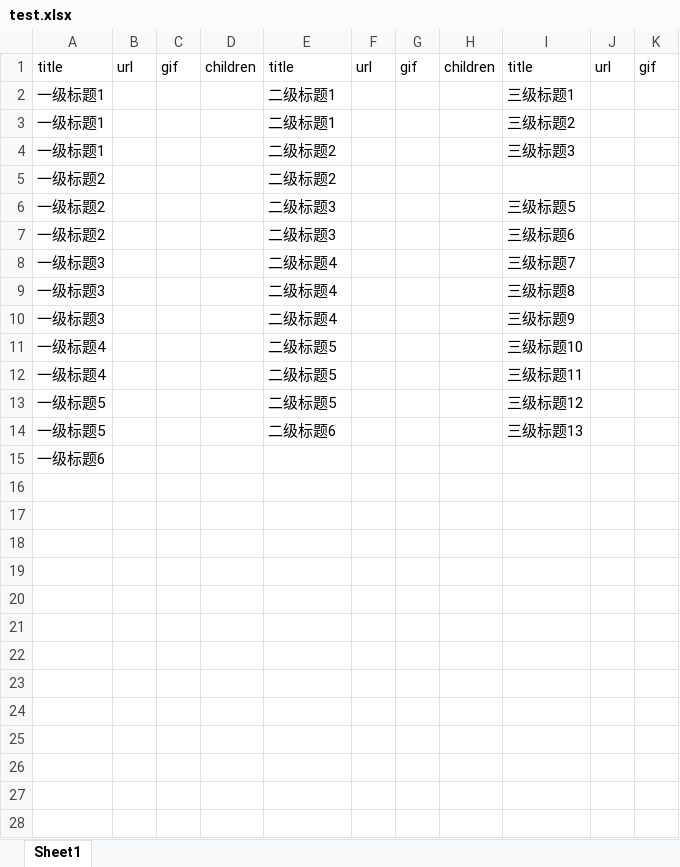
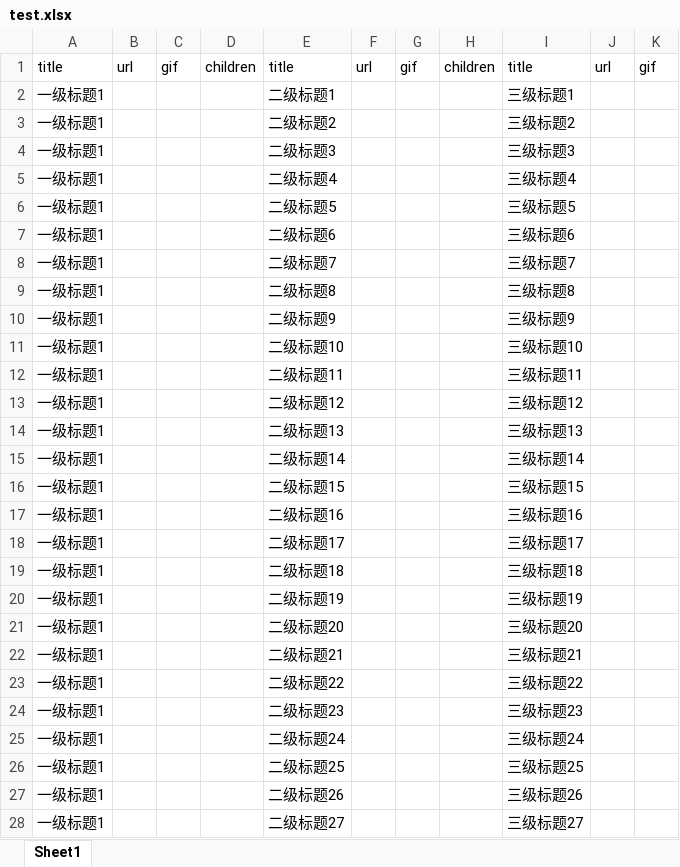
Before and after one commit to lxw-peter/Excel2JSON, an Excel workbook: test.xlsx, sheet Sheet1, drawn as a sheet; only a part is shown; values as stored, in another font and other column widths than the file's, no borders; removed rows and columns are numbered as before the commit, all else as after; the diff covers the shown part only; the diff names each change by its address in the sheet, - before the commit and + after, or states it on an @@ line.

```diff
--- a/test.xlsx (sheet Sheet1)
+++ b/test.xlsx (sheet Sheet1)
-E3: 二级标题1
+E3: 二级标题2
-E4: 二级标题2
+E4: 二级标题3
-row 5: 一级标题2 |  |  |  | 二级标题2
+row 5: 一级标题1 |  |  |  | 二级标题4 |  |  |  | 三级标题4
-A6:A7: 一级标题2
+A6:A7: 一级标题1
-E6: 二级标题3
+E6: 二级标题5
-E7: 二级标题3
+E7: 二级标题6
-A8:A10: 一级标题3
+A8:A10: 一级标题1
-E8: 二级标题4
+E8: 二级标题7
-E9: 二级标题4
+E9: 二级标题8
-E10: 二级标题4
+E10: 二级标题9
-A11:A12: 一级标题4
+A11:A12: 一级标题1
-E11: 二级标题5
+E11: 二级标题10
-E12: 二级标题5
+E12: 二级标题11
-A13:A14: 一级标题5
+A13:A14: 一级标题1
-E13: 二级标题5
+E13: 二级标题12
-E14: 二级标题6
+E14: 二级标题13
-row 15: 一级标题6
+row 15: 一级标题1 |  |  |  | 二级标题14 |  |  |  | 三级标题14
+row 16: 一级标题1 |  |  |  | 二级标题15 |  |  |  | 三级标题15
+row 17: 一级标题1 |  |  |  | 二级标题16 |  |  |  | 三级标题16
+row 18: 一级标题1 |  |  |  | 二级标题17 |  |  |  | 三级标题17
+row 19: 一级标题1 |  |  |  | 二级标题18 |  |  |  | 三级标题18
+row 20: 一级标题1 |  |  |  | 二级标题19 |  |  |  | 三级标题19
+row 21: 一级标题1 |  |  |  | 二级标题20 |  |  |  | 三级标题20
+row 22: 一级标题1 |  |  |  | 二级标题21 |  |  |  | 三级标题21
+row 23: 一级标题1 |  |  |  | 二级标题22 |  |  |  | 三级标题22
+row 24: 一级标题1 |  |  |  | 二级标题23 |  |  |  | 三级标题23
+row 25: 一级标题1 |  |  |  | 二级标题24 |  |  |  | 三级标题24
+row 26: 一级标题1 |  |  |  | 二级标题25 |  |  |  | 三级标题25
+row 27: 一级标题1 |  |  |  | 二级标题26 |  |  |  | 三级标题26
+row 28: 一级标题1 |  |  |  | 二级标题27 |  |  |  | 三级标题27
```
Also changed, not shown: 6 added rows elsewhere in this sheet, 2 other files.
